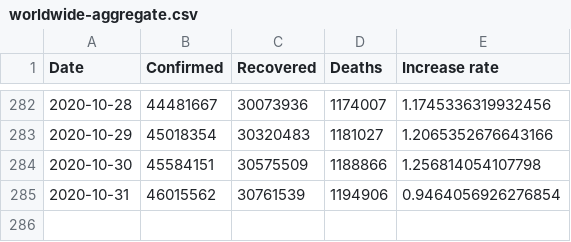
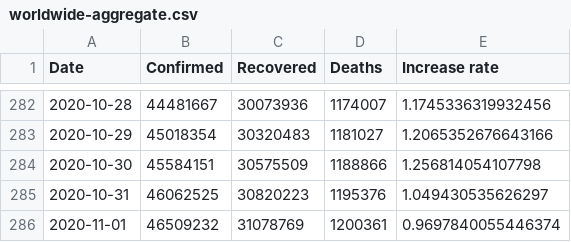
Before and after one commit to Gwardii/covid-19, a CSV file: data/worldwide-aggregate.csv, drawn as a sheet; only a part is shown, gaps mark what is left out.

```diff
--- a/data/worldwide-aggregate.csv
+++ b/data/worldwide-aggregate.csv
@@ -284,2 +284,3 @@ Date,Confirmed,Recovered,Deaths,Increase rate
 2020-10-30,45584151,30575509,1188866,1.256814054107798
-2020-10-31,46015562,30761539,1194906,0.9464056926276854
+2020-10-31,46062525,30820223,1195376,1.049430535626297
+2020-11-01,46509232,31078769,1200361,0.9697840055446374
```
Also changed, not shown: data/key-countries-pivoted.csv, 2 other files.
